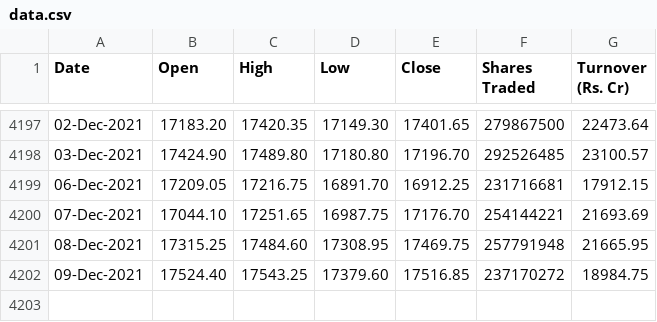
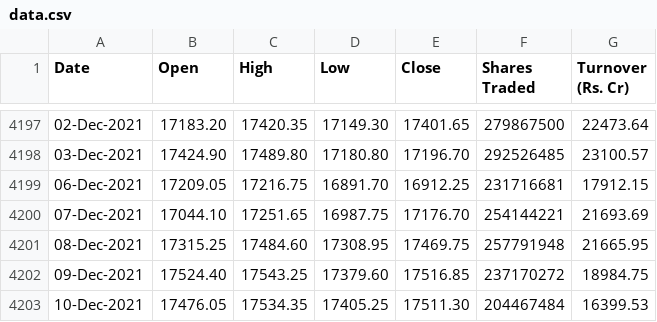
Before and after one commit to adityazagade/StockScanner, a CSV file: data.csv, drawn as a sheet; only a part is shown, gaps mark what is left out.

```diff
--- a/data.csv
+++ b/data.csv
@@ -4202 +4202,2 @@
 "09-Dec-2021","    17524.40","    17543.25","    17379.60","    17516.85","      237170272","        18984.75"
+"10-Dec-2021","    17476.05","    17534.35","    17405.25","    17511.30","      204467484","        16399.53"
```
Also changed, not shown: 2 other files.
